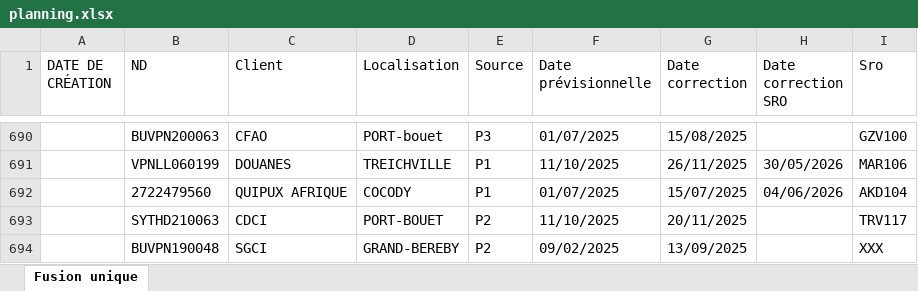
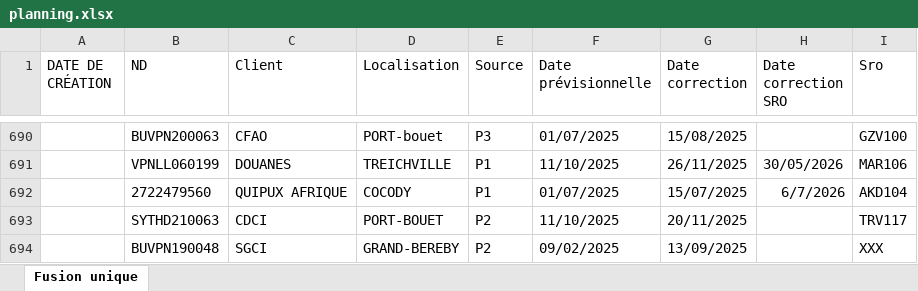
Before and after one commit to deanericthiemele-lab/ddms-site, an Excel workbook: planning.xlsx, sheet Fusion unique, drawn as a sheet; only a part is shown, gaps mark what is left out; values as stored, in another font and other column widths than the file's, no borders; the diff covers the shown part only; the diff names each change by its address in the sheet, - before the commit and + after, or states it on an @@ line.

```diff
--- a/planning.xlsx (sheet Fusion unique)
+++ b/planning.xlsx (sheet Fusion unique)
-H692 (Date correction SRO): 04/06/2026
+H692 (Date correction SRO): 6/7/2026
```
Also changed, not shown: 12 edited cells elsewhere in this sheet.
